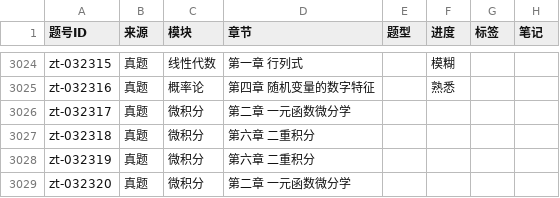
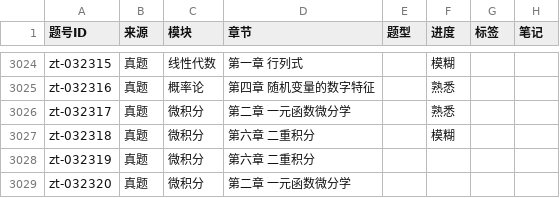
Before and after one commit to gitbuggi/math--, a CSV file: progress.csv, drawn as a sheet; only a part is shown, gaps mark what is left out.

Commit message:
Auto update progress via Web UI

```diff
--- a/progress.csv
+++ b/progress.csv
@@ -3198,4 +3198,4 @@ zt-032315,真题,线性代数,第一章 行列式,,模糊,,
 zt-032316,真题,概率论,第四章 随机变量的数字特征,,熟悉,,
-zt-032317,真题,微积分,第二章 一元函数微分学,,,,
-zt-032318,真题,微积分,第六章 二重积分,,,,
+zt-032317,真题,微积分,第二章 一元函数微分学,,熟悉,,
+zt-032318,真题,微积分,第六章 二重积分,,模糊,,
 zt-032319,真题,微积分,第六章 二重积分,,,,
```
